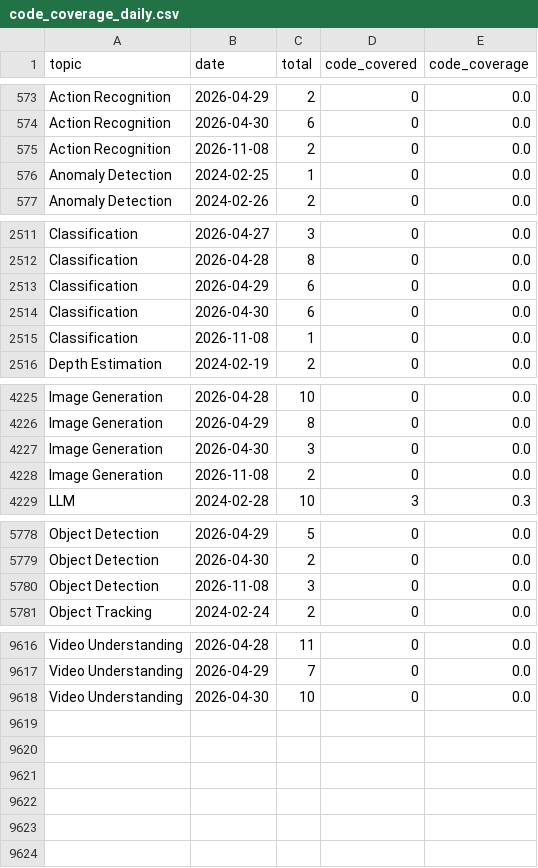
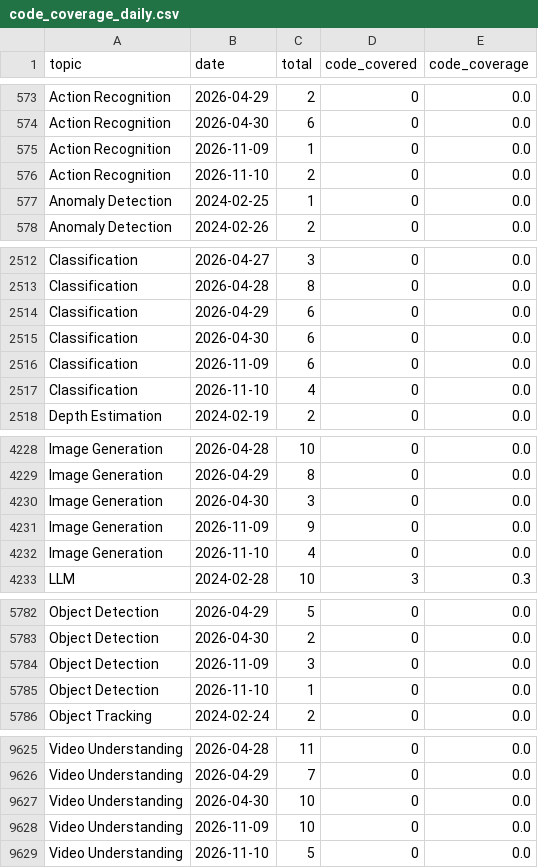
Before and after one commit to a541203686/paper-list, a CSV file: docs/analytics/data/code_coverage_daily.csv, drawn as a sheet; only a part is shown, gaps mark what is left out; the diff covers the shown part only.

```diff
--- a/docs/analytics/data/code_coverage_daily.csv
+++ b/docs/analytics/data/code_coverage_daily.csv
@@ -574,3 +574,4 @@ Action Recognition,2026-04-29,2,0,0.0
 Action Recognition,2026-04-30,6,0,0.0
-Action Recognition,2026-11-08,2,0,0.0
+Action Recognition,2026-11-09,1,0,0.0
+Action Recognition,2026-11-10,2,0,0.0
 Anomaly Detection,2024-02-25,1,0,0.0
@@ -2514,3 +2515,4 @@ Classification,2026-04-29,6,0,0.0
 Classification,2026-04-30,6,0,0.0
-Classification,2026-11-08,1,0,0.0
+Classification,2026-11-09,6,0,0.0
+Classification,2026-11-10,4,0,0.0
 Depth Estimation,2024-02-19,2,0,0.0
@@ -4227,3 +4230,4 @@ Image Generation,2026-04-29,8,0,0.0
 Image Generation,2026-04-30,3,0,0.0
-Image Generation,2026-11-08,2,0,0.0
+Image Generation,2026-11-09,9,0,0.0
+Image Generation,2026-11-10,4,0,0.0
 LLM,2024-02-28,10,3,0.3
@@ -5779,3 +5783,4 @@ Object Detection,2026-04-29,5,0,0.0
 Object Detection,2026-04-30,2,0,0.0
-Object Detection,2026-11-08,3,0,0.0
+Object Detection,2026-11-09,3,0,0.0
+Object Detection,2026-11-10,1,0,0.0
 Object Tracking,2024-02-24,2,0,0.0
@@ -9618 +9627,3 @@ Video Understanding,2026-04-29,7,0,0.0
 Video Understanding,2026-04-30,10,0,0.0
+Video Understanding,2026-11-09,10,0,0.0
+Video Understanding,2026-11-10,5,0,0.0
```
Also changed, not shown: 5 added rows and 3 edited cells elsewhere in this file, docs/analytics/data/code_coverage_monthly.csv, docs/analytics/data/daily_counts.csv, 50 other files.
